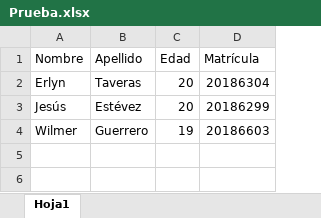
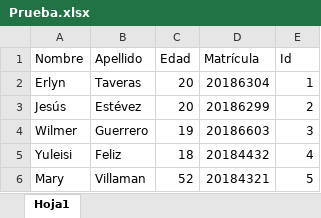
Before and after one commit to jestevezaquino/Practica-NetFramework, an Excel workbook: Tarea4/Lector/Prueba.xlsx, sheet Hoja1, drawn as a sheet; values as stored, in another font and other column widths than the file's, no borders; the diff names each change by its address in the sheet, - before the commit and + after, or states it on an @@ line.

Commit message:
Se arregló el diseño de la vista Lector de Excel y también de la vista Datos

```diff
--- a/Tarea4/Lector/Prueba.xlsx (sheet Hoja1)
+++ b/Tarea4/Lector/Prueba.xlsx (sheet Hoja1)
+column E (Id), rows 2-4: 1 | 2 | 3
+row 5: Yuleisi | Feliz | 18 | 20184432 | 4
+row 6: Mary | Villaman | 52 | 20184321 | 5
```
Also changed, not shown: 6 other files.
